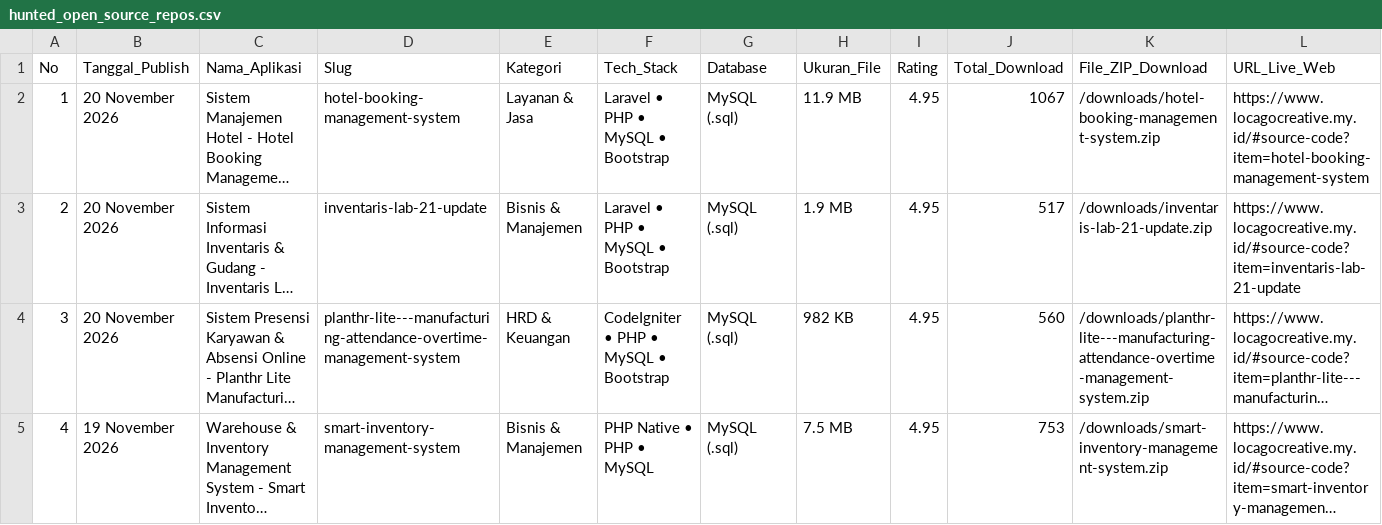
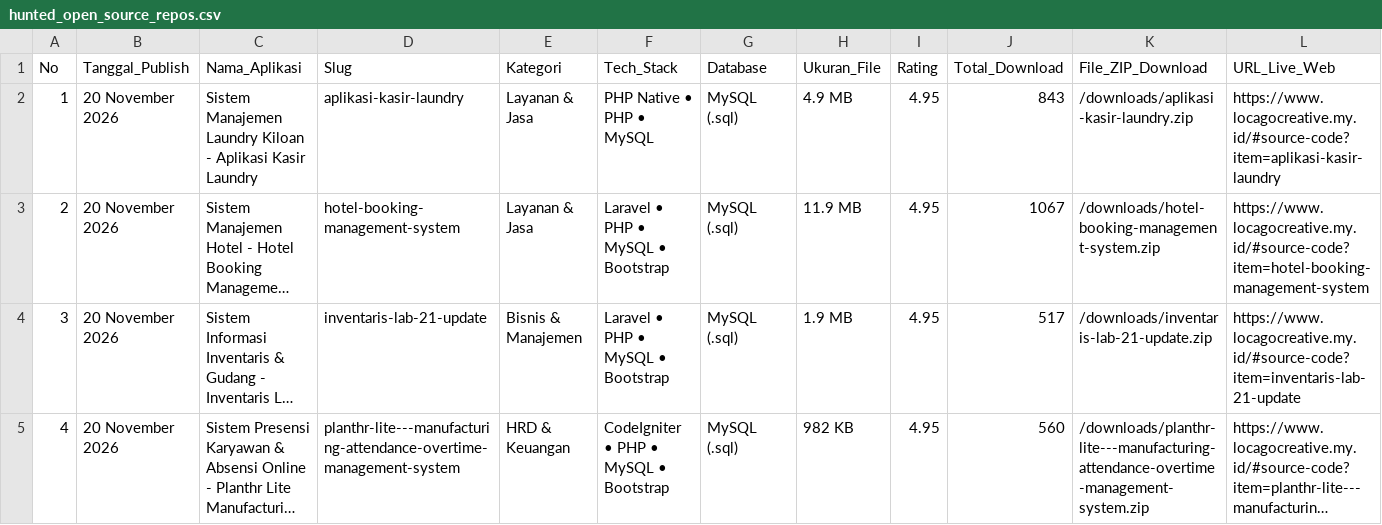
Before and after one commit to mfahmiq/LocaGo-Creative, a CSV file: public/downloads/hunted_open_source_repos.csv, drawn as a sheet; only a part is shown; the shorter side is filled out with more unchanged rows; long unchanged cells end in …; addresses are those after the commit; rows hold the shown columns only; the diff names each change by its address in the sheet, - before the commit and + after, or states it on an @@ line.

Commit message:
chore(source-code): regenerate hunted repos CSV (13 items)

```diff
--- a/public/downloads/hunted_open_source_repos.csv
+++ b/public/downloads/hunted_open_source_repos.csv
+row 2: 1 | 20 November 2026 | Sistem Manajemen Laundry Kiloan - Aplikasi Kasir Laundry | aplikasi-kasir-laundry | Layanan & Jasa | PHP Native • PHP • MySQL | MySQL (.sql) | 4.9 MB | 4.95 | 843 | /downloads/aplikasi-kasir-laundry.zip | https://www.locagocreative.my.id/#source-code?item=aplikasi-kasir-laundry
@@ column A (No) renumbered from row 3 down @@
```
